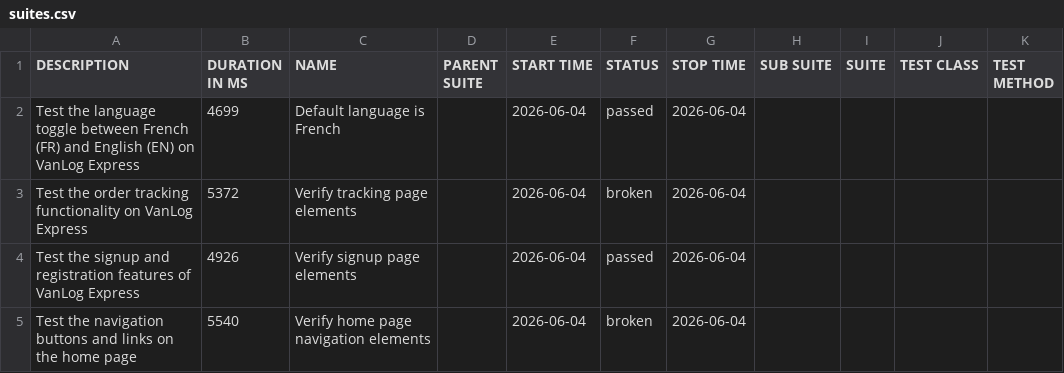
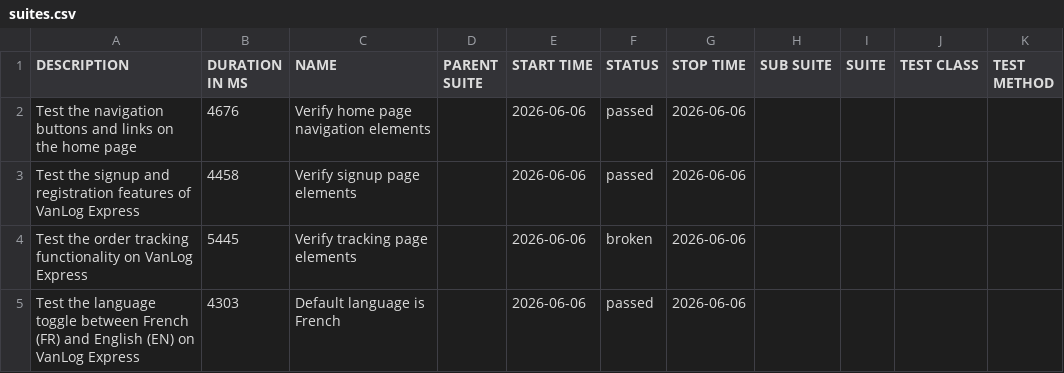
Before and after one commit to Raef211/Automation-vanlog-express, a CSV file: nightly/data/suites.csv, drawn as a sheet.

```diff
--- a/nightly/data/suites.csv
+++ b/nightly/data/suites.csv
@@ -1,5 +1,5 @@
 "DESCRIPTION","DURATION IN MS","NAME","PARENT SUITE","START TIME","STATUS","STOP TIME","SUB SUITE","SUITE","TEST CLASS","TEST METHOD"
-"Test the language toggle between French (FR) and English (EN) on VanLog Express","4699","Default language is French","","2026-06-04","passed","2026-06-04","","","",""
-"Test the order tracking functionality on VanLog Express","5372","Verify tracking page elements","","2026-06-04","broken","2026-06-04","","","",""
-"Test the signup and registration features of VanLog Express","4926","Verify signup page elements","","2026-06-04","passed","2026-06-04","","","",""
-"Test the navigation buttons and links on the home page","5540","Verify home page navigation elements","","2026-06-04","broken","2026-06-04","","","",""
+"Test the navigation buttons and links on the home page","4676","Verify home page navigation elements","","2026-06-06","passed","2026-06-06","","","",""
+"Test the signup and registration features of VanLog Express","4458","Verify signup page elements","","2026-06-06","passed","2026-06-06","","","",""
+"Test the order tracking functionality on VanLog Express","5445","Verify tracking page elements","","2026-06-06","broken","2026-06-06","","","",""
+"Test the language toggle between French (FR) and English (EN) on VanLog Express","4303","Default language is French","","2026-06-06","passed","2026-06-06","","","",""
```
Also changed, not shown: nightly/data/behaviors.csv, 27 other files.
